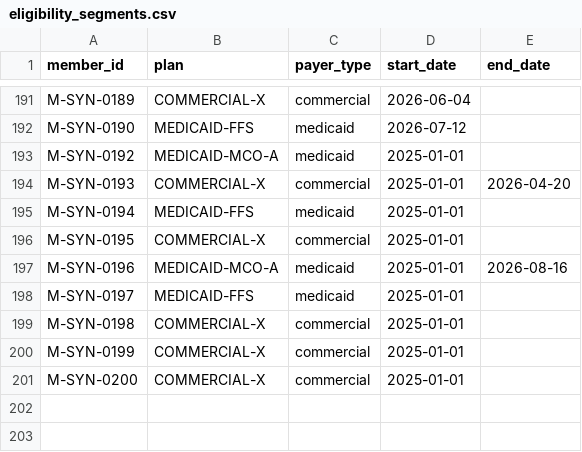
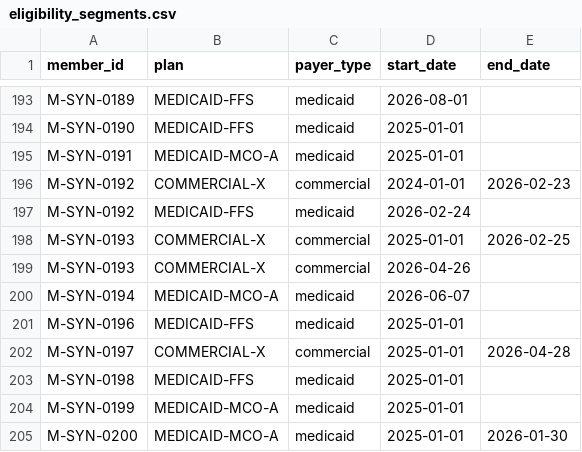
Before and after one commit to shubhamkumarsingh91-lgtm/claims-denial-copilot, a CSV file: data/synthetic/generated/eligibility_segments.csv, drawn as a sheet; only a part is shown, gaps mark what is left out; removed rows and columns are numbered as before the commit, all else as after; the diff covers the shown part only; the diff names each change by its address in the sheet, - before the commit and + after, or states it on an @@ line.

```diff
--- a/data/synthetic/generated/eligibility_segments.csv
+++ b/data/synthetic/generated/eligibility_segments.csv
-B193 (plan): COMMERCIAL-X
+B193 (plan): MEDICAID-FFS
-C193 (payer_type): commercial
+C193 (payer_type): medicaid
-D193 (start_date): 2026-06-04
+D193 (start_date): 2026-08-01
-D194 (start_date): 2026-07-12
+D194 (start_date): 2025-01-01
+row 195: M-SYN-0191 | MEDICAID-MCO-A | medicaid | 2025-01-01
+row 196: M-SYN-0192 | COMMERCIAL-X | commercial | 2024-01-01 | 2026-02-23
-B197 (plan): MEDICAID-MCO-A
+B197 (plan): MEDICAID-FFS
-D197 (start_date): 2025-01-01
+D197 (start_date): 2026-02-24
-E198 (end_date): 2026-04-20
+E198 (end_date): 2026-02-25
+row 199: M-SYN-0193 | COMMERCIAL-X | commercial | 2026-04-26
-B200 (plan): MEDICAID-FFS
+B200 (plan): MEDICAID-MCO-A
-D200 (start_date): 2025-01-01
+D200 (start_date): 2026-06-07
-row 196: M-SYN-0195 | COMMERCIAL-X | commercial | 2025-01-01
-B201 (plan): MEDICAID-MCO-A
+B201 (plan): MEDICAID-FFS
-E201 (end_date): 2026-08-16
+E201 (end_date): (empty)
-B202 (plan): MEDICAID-FFS
+B202 (plan): COMMERCIAL-X
-C202 (payer_type): medicaid
+C202 (payer_type): commercial
-E202 (end_date): (empty)
+E202 (end_date): 2026-04-28
-B203 (plan): COMMERCIAL-X
+B203 (plan): MEDICAID-FFS
-C203:C205 (payer_type): commercial
+C203:C205 (payer_type): medicaid
-B204:B205 (plan): COMMERCIAL-X
+B204:B205 (plan): MEDICAID-MCO-A
-E205 (end_date): (empty)
+E205 (end_date): 2026-01-30
```
Also changed, not shown: 4 added rows, 2 removed rows and 32 edited cells elsewhere in this file, data/reference/carc_mapping.csv, data/synthetic/generated/authorizations.csv, 16 other files.
